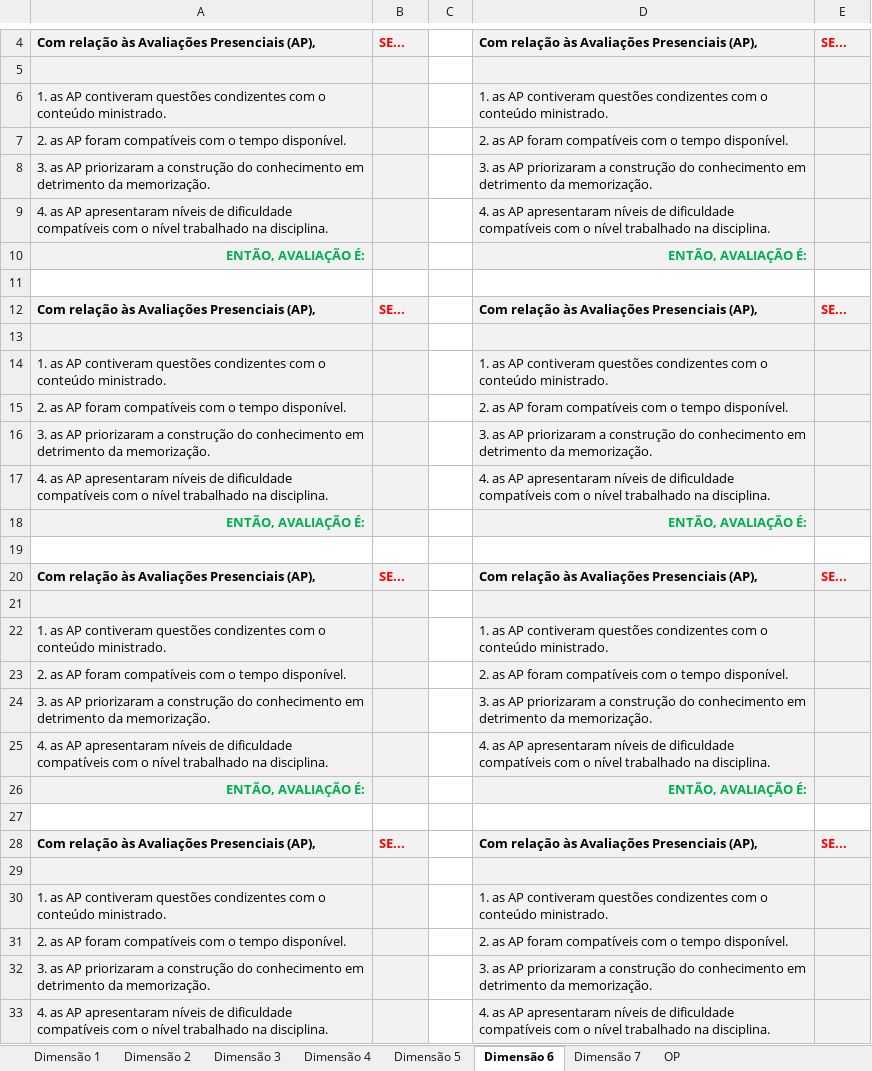
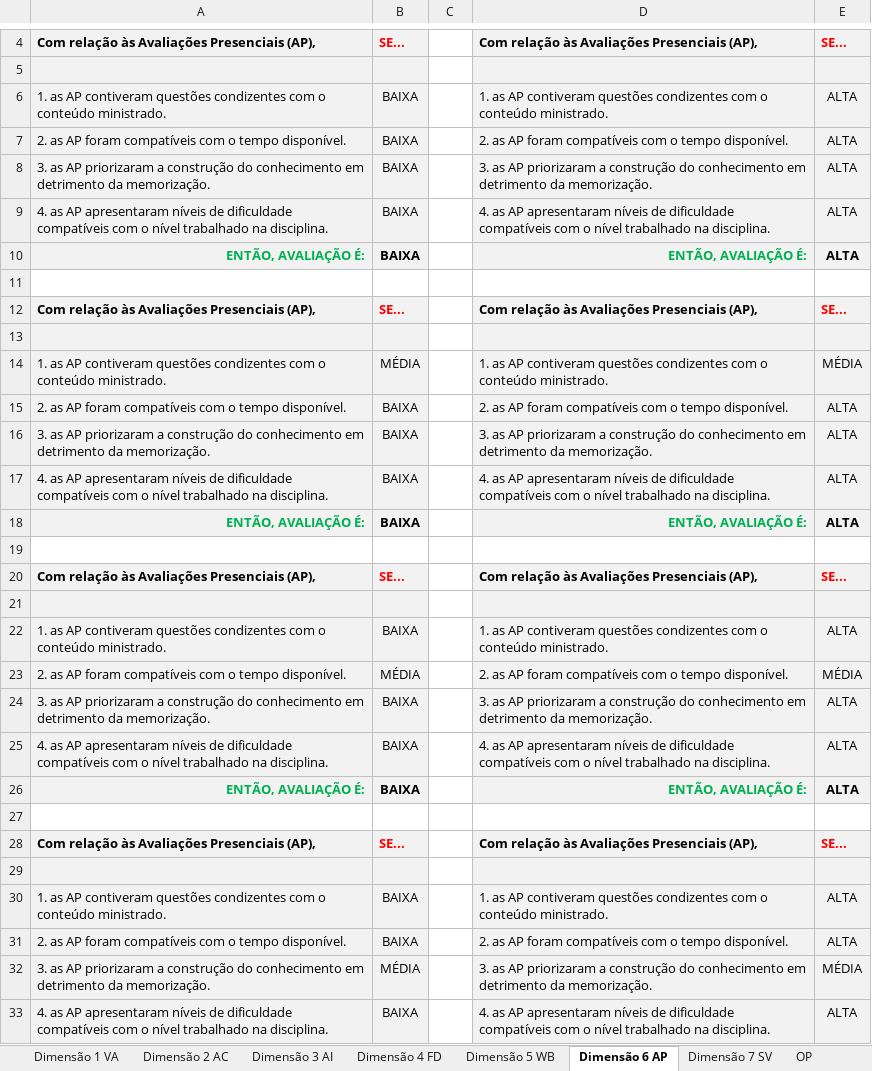
Before and after one commit to MatheusHonorato/tcc, an Excel workbook: REGRAS.xlsx, sheet Dimensão 6 AP, drawn as a sheet; only a part is shown, gaps mark what is left out; values as stored, in another font and other column widths than the file's, no borders; the diff covers the shown part only; the diff names each change by its address in the sheet, - before the commit and + after, or states it on an @@ line.

```diff
--- a/REGRAS.xlsx (sheet Dimensão 6 AP)
+++ b/REGRAS.xlsx (sheet Dimensão 6 AP)
-sheet tab: Dimensão 1
+sheet tab: Dimensão 1 VA
-sheet tab: Dimensão 2
+sheet tab: Dimensão 2 AC
-sheet tab: Dimensão 3
+sheet tab: Dimensão 3 AI
-sheet tab: Dimensão 4
+sheet tab: Dimensão 4 FD
-sheet tab: Dimensão 5
+sheet tab: Dimensão 5 WB
-sheet tab: Dimensão 6
+sheet tab: Dimensão 6 AP
-sheet tab: Dimensão 7
+sheet tab: Dimensão 7 SV
-B6:B10: (empty)
+B6:B10: BAIXA
-E6:E10: (empty)
+E6:E10: ALTA
-B14: (empty)
+B14: MÉDIA
-E14: (empty)
+E14: MÉDIA
-B15:B18: (empty)
+B15:B18: BAIXA
-E15:E18: (empty)
+E15:E18: ALTA
-B22: (empty)
+B22: BAIXA
-E22: (empty)
+E22: ALTA
-B23: (empty)
+B23: MÉDIA
-E23: (empty)
+E23: MÉDIA
-B24:B26: (empty)
+B24:B26: BAIXA
-E24:E26: (empty)
+E24:E26: ALTA
-B30:B31: (empty)
+B30:B31: BAIXA
-E30:E31: (empty)
+E30:E31: ALTA
-B32: (empty)
+B32: MÉDIA
-E32: (empty)
+E32: MÉDIA
-B33: (empty)
+B33: BAIXA
-E33: (empty)
+E33: ALTA
```
Also changed, not shown: 9 added rows, 122 edited cells and cell formats elsewhere in this sheet, sheet Dimensão 5 WB, sheet Dimensão 4 FD, sheet Dimensão 3 AI, sheet Dimensão 2 AC, sheet Dimensão 7 SV, 16 other files.
